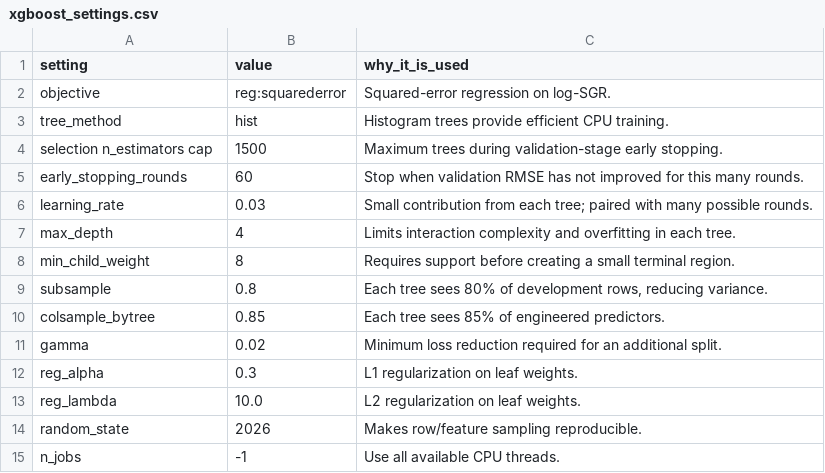
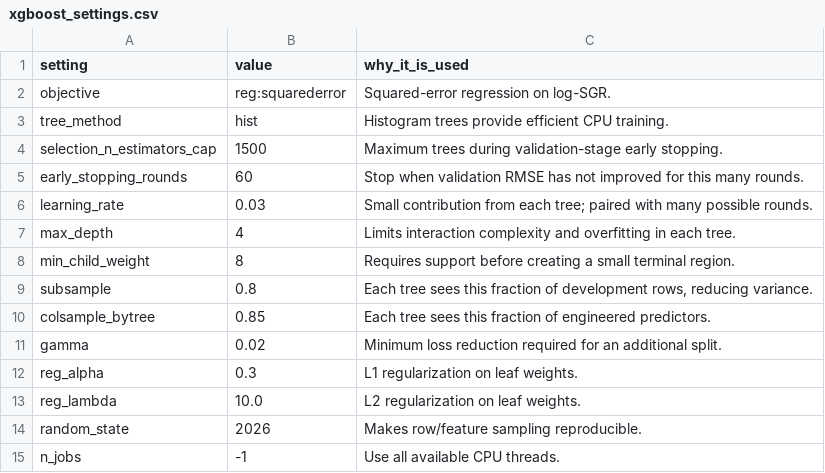
Before and after one commit to sleepyheadzzzzzz/Tree-Point-Cloud-Training-and-Analysing, a CSV file: eCAADe_workshop_2026_material/reference_outputs/tables/xgboost_settings.csv, drawn as a sheet.

Commit message:
Expand workshop model tuning and SHAP dependencies

```diff
--- a/eCAADe_workshop_2026_material/reference_outputs/tables/xgboost_settings.csv
+++ b/eCAADe_workshop_2026_material/reference_outputs/tables/xgboost_settings.csv
@@ -3,3 +3,3 @@ objective,reg:squarederror,Squared-error regression on log-SGR.
 tree_method,hist,Histogram trees provide efficient CPU training.
-selection n_estimators cap,1500,Maximum trees during validation-stage early stopping.
+selection_n_estimators_cap,1500,Maximum trees during validation-stage early stopping.
 early_stopping_rounds,60,Stop when validation RMSE has not improved for this many rounds.
@@ -8,4 +8,4 @@ max_depth,4,Limits interaction complexity and overfitting in each tree.
 min_child_weight,8,Requires support before creating a small terminal region.
-subsample,0.8,"Each tree sees 80% of development rows, reducing variance."
-colsample_bytree,0.85,Each tree sees 85% of engineered predictors.
+subsample,0.8,"Each tree sees this fraction of development rows, reducing variance."
+colsample_bytree,0.85,Each tree sees this fraction of engineered predictors.
 gamma,0.02,Minimum loss reduction required for an additional split.
```
Also changed, not shown: 8 other files.
